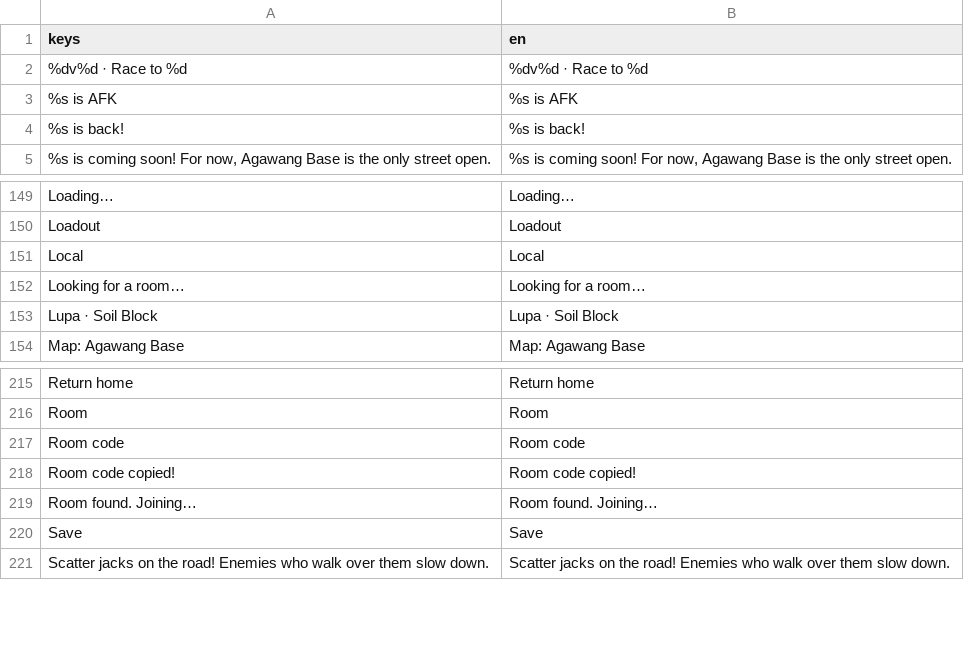
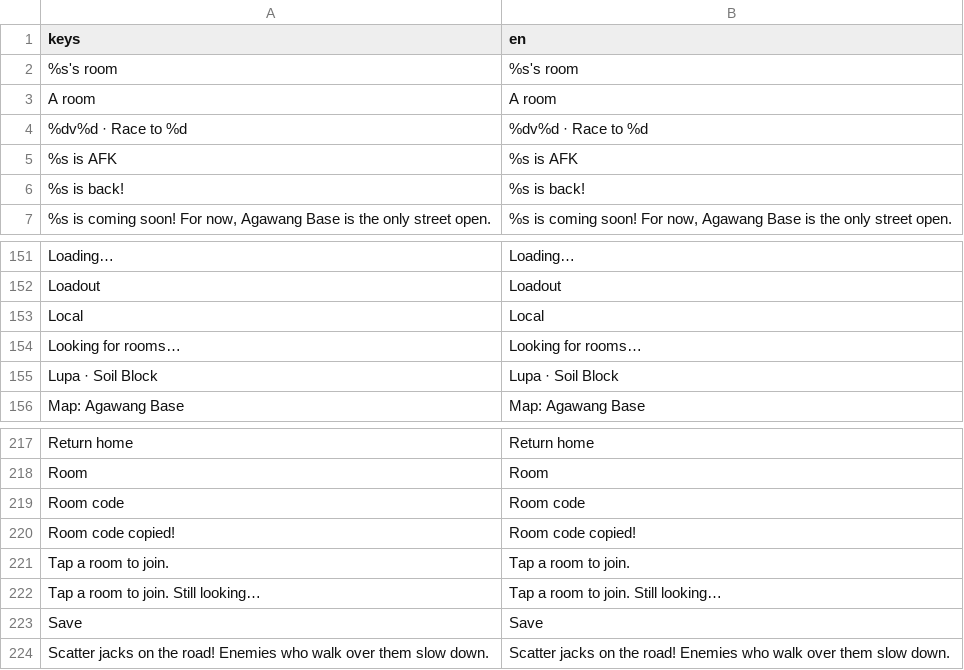
Before and after one commit to earl-gh/kalyeah, a CSV file: data/i18n/strings.csv, drawn as a sheet; only a part is shown, gaps mark what is left out.

```diff
--- a/data/i18n/strings.csv
+++ b/data/i18n/strings.csv
@@ -1,2 +1,4 @@
 keys,en
+%s's room,%s's room
+A room,A room
 %dv%d · Race to %d,%dv%d · Race to %d
@@ -155,3 +157,3 @@ Loadout,Loadout
 Local,Local
-Looking for a room…,Looking for a room…
+Looking for rooms…,Looking for rooms…
 Lupa · Soil Block,Lupa · Soil Block
@@ -222,3 +224,4 @@ Room code,Room code
 Room code copied!,Room code copied!
-Room found. Joining…,Room found. Joining…
+Tap a room to join.,Tap a room to join.
+Tap a room to join. Still looking…,Tap a room to join. Still looking…
 Save,Save
```
Also changed, not shown: 8 other files.
